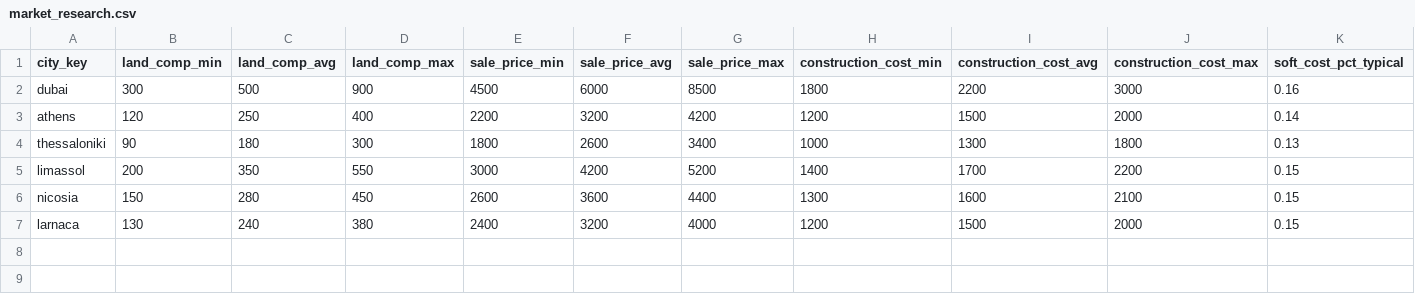
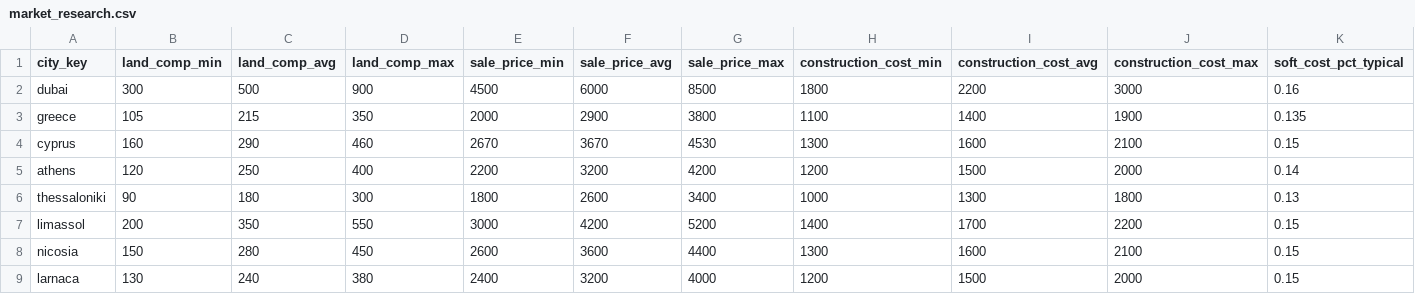
Before and after one commit to youssefawwad88/RealEstate, a CSV file: data/reference/market_research.csv, drawn as a sheet; only a part is shown; rows hold the shown columns only; the diff names each change by its address in the sheet, - before the commit and + after, or states it on an @@ line.

```diff
--- a/data/reference/market_research.csv
+++ b/data/reference/market_research.csv
+row 3: greece | 105 | 215 | 350 | 2000 | 2900 | 3800 | 1100 | 1400 | 1900 | 0.135
+row 4: cyprus | 160 | 290 | 460 | 2670 | 3670 | 4530 | 1300 | 1600 | 2100 | 0.15
```
Also changed, not shown: 2 other files.
